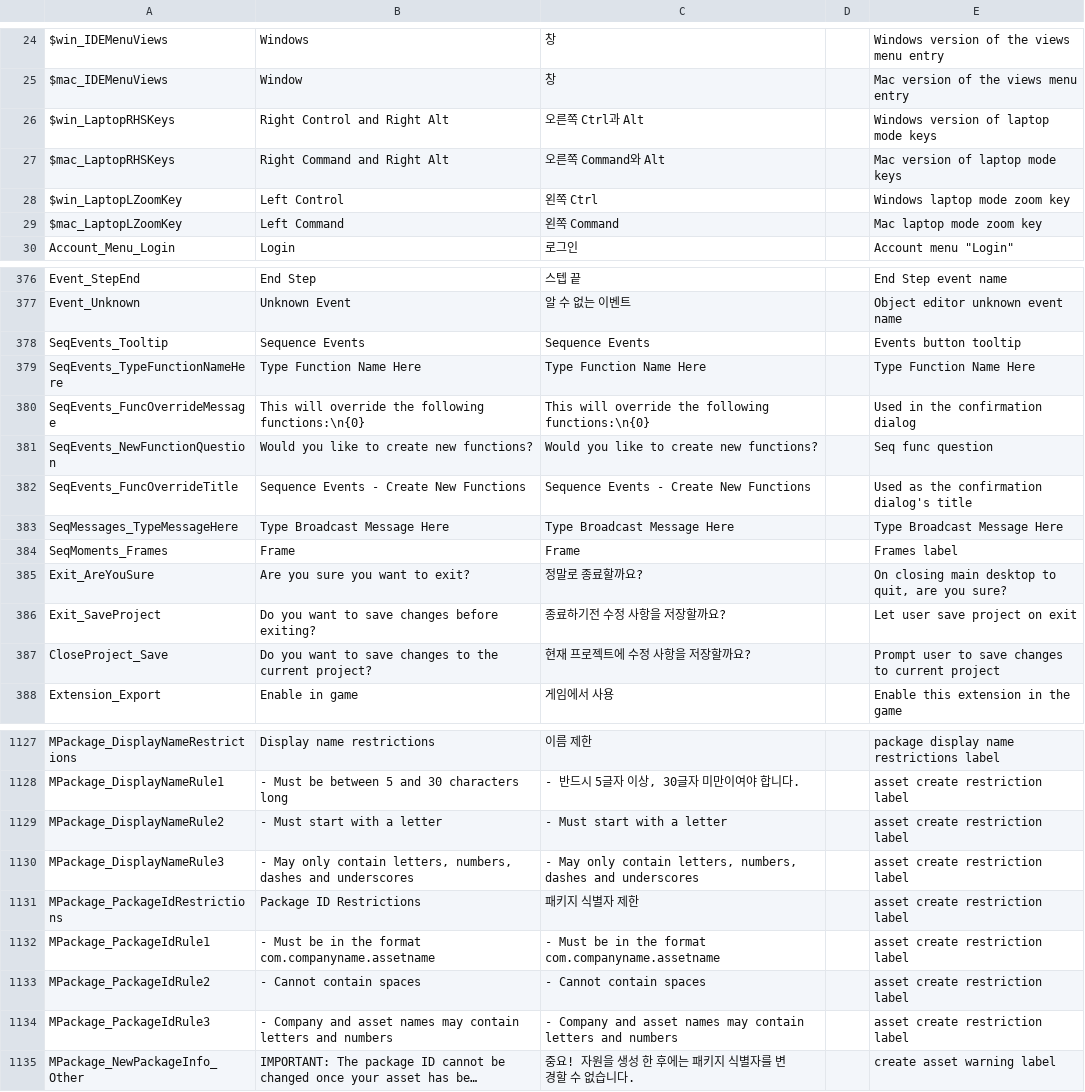
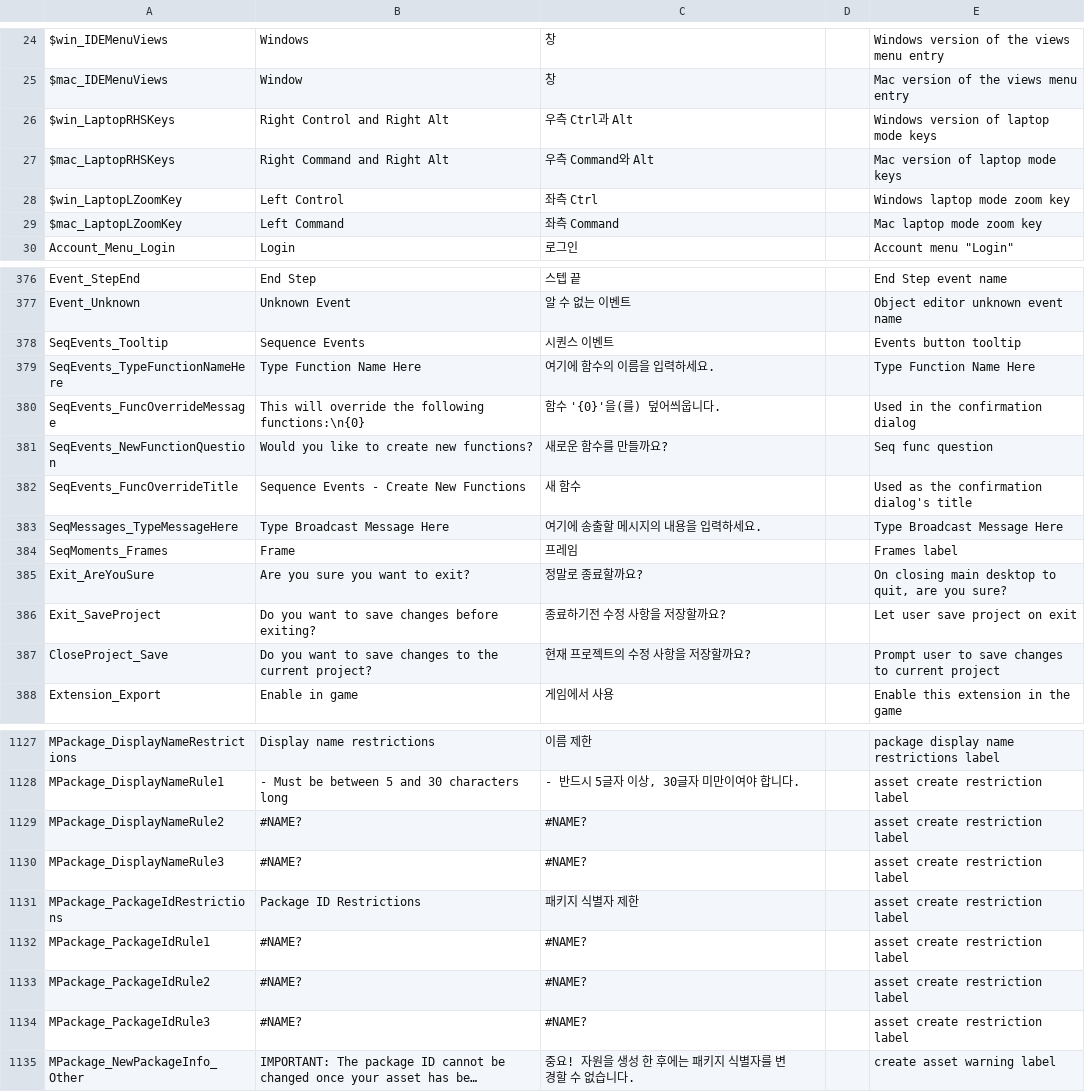
Before and after one commit to iconstudio/gms2-translation-korean, a CSV file: old_korean.csv (was korean.csv), drawn as a sheet; only a part is shown, gaps mark what is left out; long unchanged cells end in …; the diff covers the shown part only; the diff names each change by its address in the sheet, - before the commit and + after, or states it on an @@ line.

```diff
--- a/korean.csv
+++ b/old_korean.csv
-C26: 오른쪽 Ctrl과 Alt
+C26: 우측 Ctrl과 Alt
-C27: 오른쪽 Command와 Alt
+C27: 우측 Command와 Alt
-C28: 왼쪽 Ctrl
+C28: 좌측 Ctrl
-C29: 왼쪽 Command
+C29: 좌측 Command
-C378: Sequence Events
+C378: 시퀀스 이벤트
-C379: Type Function Name Here
+C379: 여기에 함수의 이름을 입력하세요.
-C380: This will override the following functions:\n{0}
+C380: 함수 '{0}'을(를) 덮어씌웁니다.
-C381: Would you like to create new functions?
+C381: 새로운 함수를 만들까요?
-C382: Sequence Events - Create New Functions
+C382: 새 함수
-C383: Type Broadcast Message Here
+C383: 여기에 송출할 메시지의 내용을 입력하세요.
-C384: Frame
+C384: 프레임
-C387: 현재 프로젝트에 수정 사항을 저장할까요?
+C387: 현재 프로젝트의 수정 사항을 저장할까요?
-B1129: - Must start with a letter
+B1129: #NAME?
-C1129: - Must start with a letter
+C1129: #NAME?
-B1130: - May only contain letters, numbers, dashes and underscores
+B1130: #NAME?
-C1130: - May only contain letters, numbers, dashes and underscores
+C1130: #NAME?
-B1132: - Must be in the format com.companyname.assetname
+B1132: #NAME?
-C1132: - Must be in the format com.companyname.assetname
+C1132: #NAME?
-B1133: - Cannot contain spaces
+B1133: #NAME?
-C1133: - Cannot contain spaces
+C1133: #NAME?
-B1134: - Company and asset names may contain letters and numbers
+B1134: #NAME?
-C1134: - Company and asset names may contain letters and numbers
+C1134: #NAME?
```
Also changed, not shown: 43 edited cells elsewhere in this file, 1 other file.
